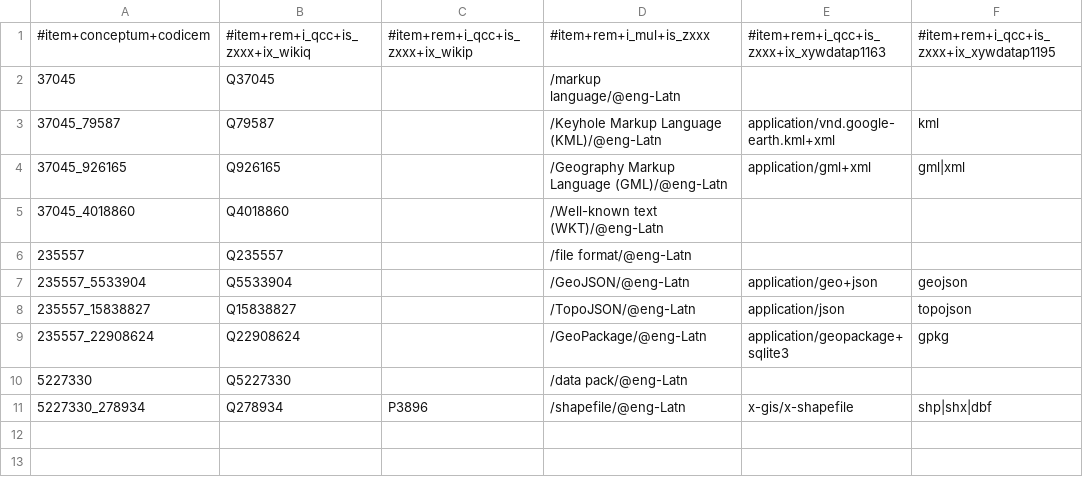
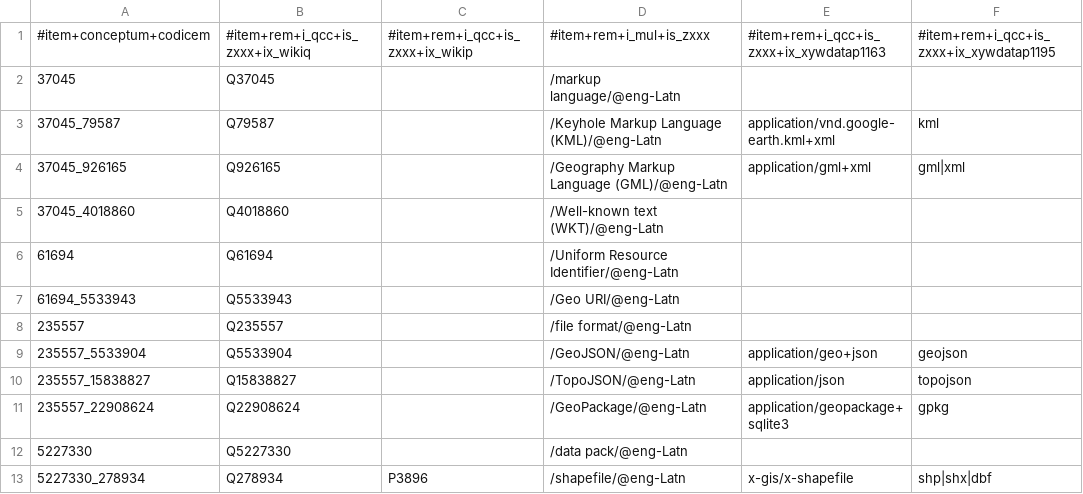
Before and after one commit to fititnt/awesome-spatial-reference-data, a CSV file: data/geospatial_data_formats.tm.hxl.csv, drawn as a sheet; the diff names each change by its address in the sheet, - before the commit and + after, or states it on an @@ line.

```diff
--- a/data/geospatial_data_formats.tm.hxl.csv
+++ b/data/geospatial_data_formats.tm.hxl.csv
+row 6: 61694 | Q61694 |  | /Uniform Resource Identifier/@eng-Latn
+row 7: 61694_5533943 | Q5533943 |  | /Geo URI/@eng-Latn
```
Also changed, not shown: data/geospatial_generic_terminology.tm.hxl.csv, 1 other file.
